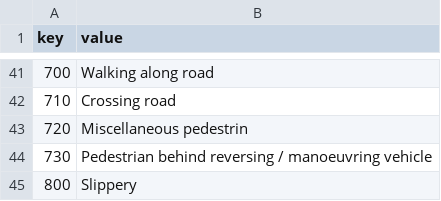
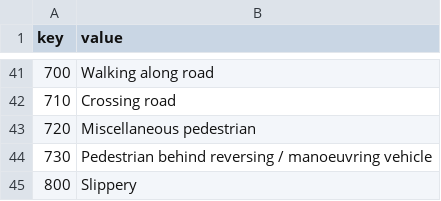
Before and after one commit to Datacom/nzta-mvc-vis, a CSV file: data/cause_codes_short.csv, drawn as a sheet; only a part is shown, gaps mark what is left out.

Commit message:
spelling

```diff
--- a/data/cause_codes_short.csv
+++ b/data/cause_codes_short.csv
@@ -42,3 +42,3 @@ key,value
 710, Crossing road
-720,Miscellaneous pedestrin
+720,Miscellaneous pedestrian
 730,Pedestrian behind reversing / manoeuvring vehicle
```
